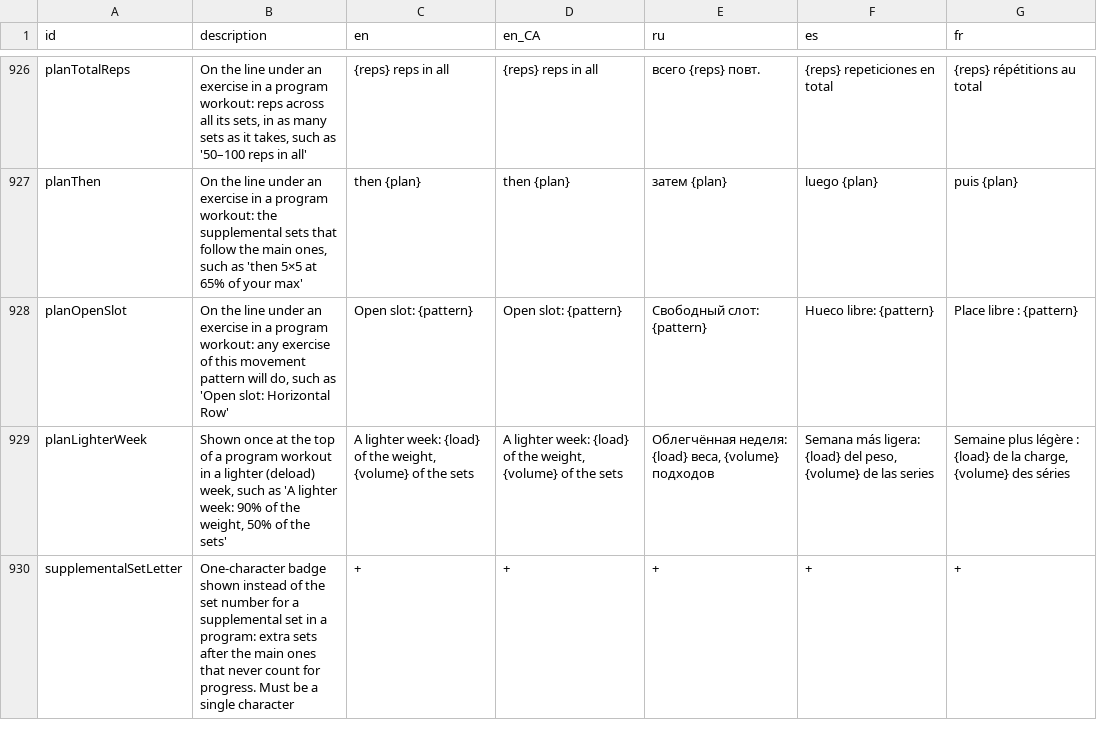
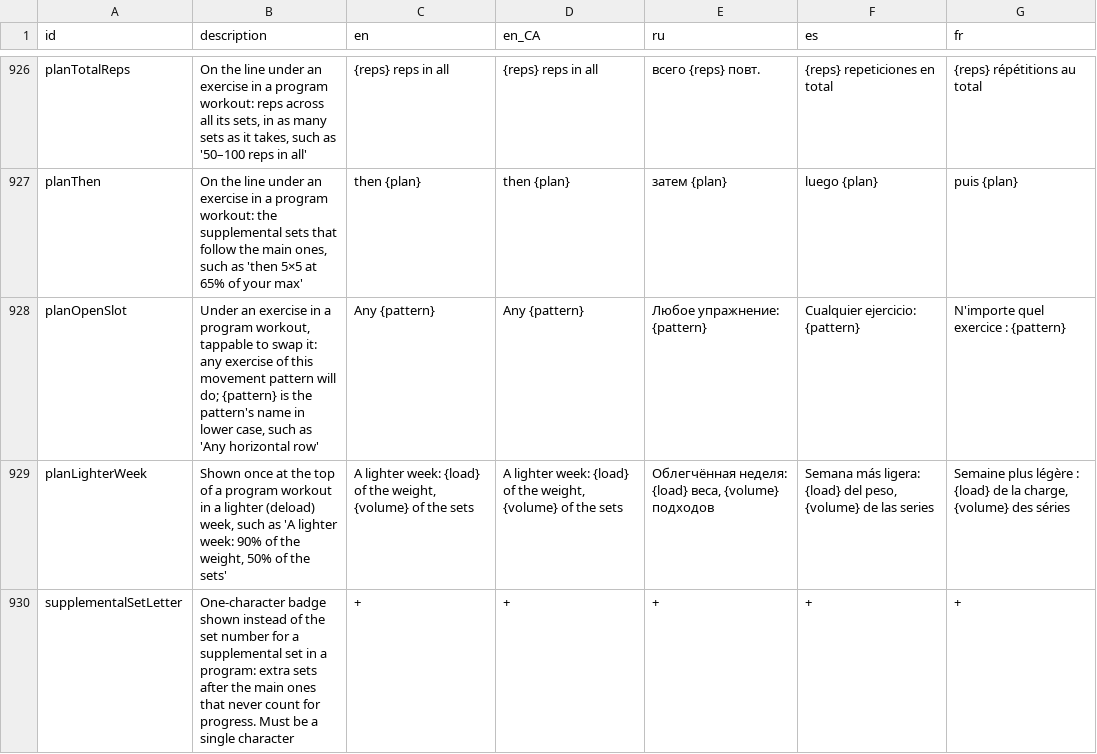
Before and after one commit to kit-g/heart-of-yours, a CSV file: shared/heart_language/scripts/translations.csv, drawn as a sheet; only a part is shown, gaps mark what is left out.

```diff
--- a/shared/heart_language/scripts/translations.csv
+++ b/shared/heart_language/scripts/translations.csv
@@ -1037,3 +1037,3 @@ planTotalReps,"On the line under an exercise in a program workout: reps across a
 planThen,"On the line under an exercise in a program workout: the supplemental sets that follow the main ones, such as 'then 5×5 at 65% of your max'",then {plan},then {plan},затем {plan},luego {plan},puis {plan}
-planOpenSlot,"On the line under an exercise in a program workout: any exercise of this movement pattern will do, such as 'Open slot: Horizontal Row'",Open slot: {pattern},Open slot: {pattern},Свободный слот: {pattern},Hueco libre: {pattern},Place libre : {pattern}
+planOpenSlot,"Under an exercise in a program workout, tappable to swap it: any exercise of this movement pattern will do; {pattern} is the pattern's name in lower case, such as 'Any horizontal row'",Any {pattern},Any {pattern},Любое упражнение: {pattern},Cualquier ejercicio: {pattern},N'importe quel exercice : {pattern}
 planLighterWeek,"Shown once at the top of a program workout in a lighter (deload) week, such as 'A lighter week: 90% of the weight, 50% of the sets'","A lighter week: {load} of the weight, {volume} of the sets","A lighter week: {load} of the weight, {volume} of the sets","Облегчённая неделя: {load} веса, {volume} подходов","Semana más ligera: {load} del peso, {volume} de las series","Semaine plus légère : {load} de la charge, {volume} des séries"
```
Also changed, not shown: 5 other files.
